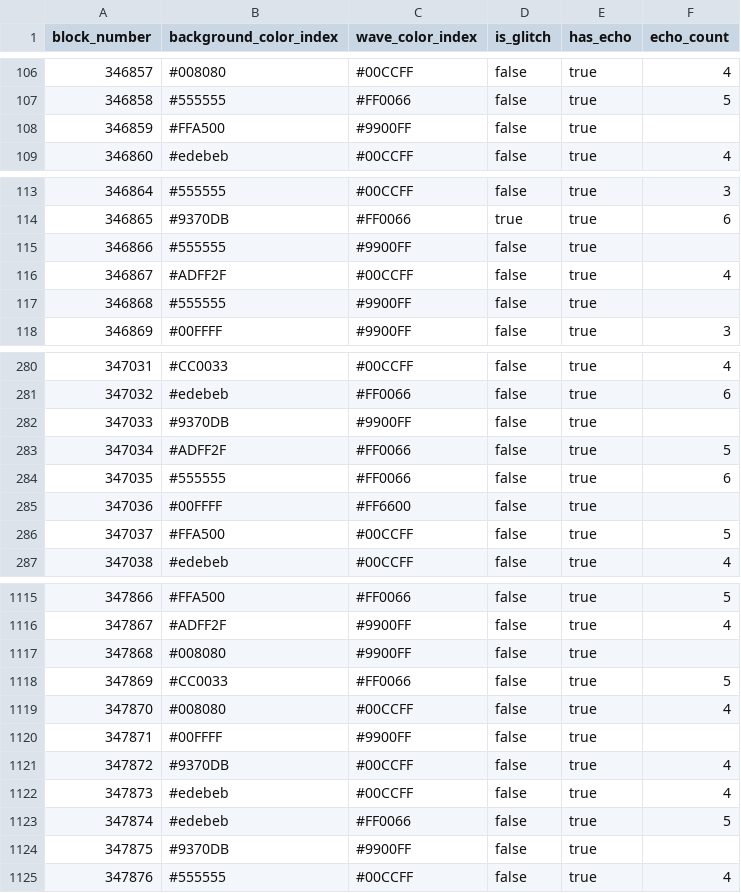
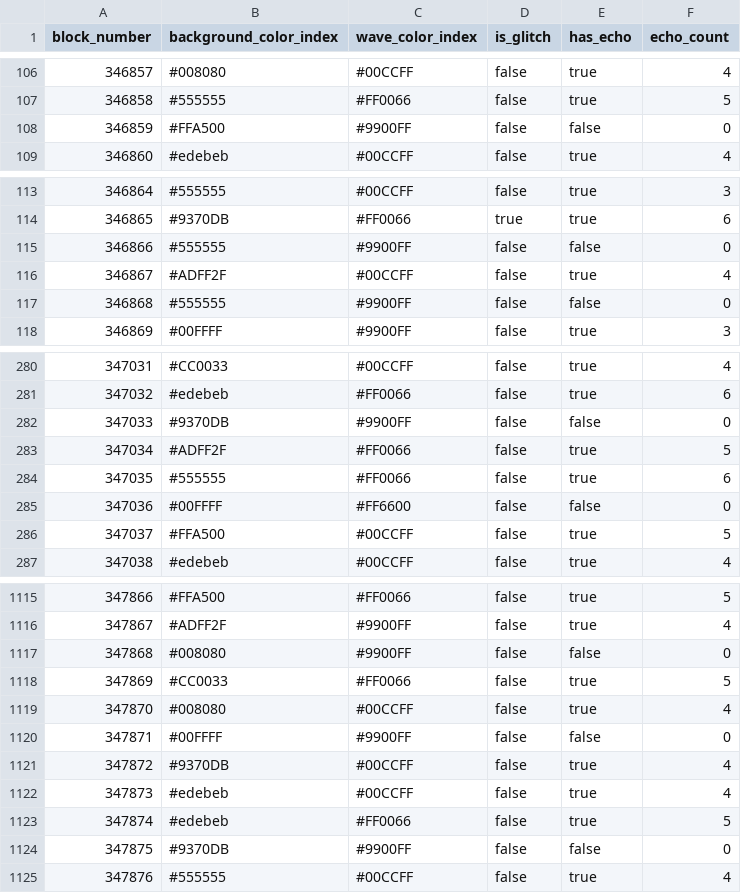
Before and after one commit to noisex-viewer/noisex-viewer.github.io, a CSV file: block_attributes.csv, drawn as a sheet; only a part is shown, gaps mark what is left out; the diff covers the shown part only.

```diff
--- a/block_attributes.csv
+++ b/block_attributes.csv
@@ -107,3 +107,3 @@ block_number,background_color_index,wave_color_index,is_glitch,has_echo,echo_cou
 346858,#555555,#FF0066,false,true,5
-346859,#FFA500,#9900FF,false,true,
+346859,#FFA500,#9900FF,false,false,0
 346860,#edebeb,#00CCFF,false,true,4
@@ -114,5 +114,5 @@ block_number,background_color_index,wave_color_index,is_glitch,has_echo,echo_cou
 346865,#9370DB,#FF0066,true,true,6
-346866,#555555,#9900FF,false,true,
+346866,#555555,#9900FF,false,false,0
 346867,#ADFF2F,#00CCFF,false,true,4
-346868,#555555,#9900FF,false,true,
+346868,#555555,#9900FF,false,false,0
 346869,#00FFFF,#9900FF,false,true,3
@@ -281,6 +281,6 @@ block_number,background_color_index,wave_color_index,is_glitch,has_echo,echo_cou
 347032,#edebeb,#FF0066,false,true,6
-347033,#9370DB,#9900FF,false,true,
+347033,#9370DB,#9900FF,false,false,0
 347034,#ADFF2F,#FF0066,false,true,5
 347035,#555555,#FF0066,false,true,6
-347036,#00FFFF,#FF6600,false,true,
+347036,#00FFFF,#FF6600,false,false,0
 347037,#FFA500,#00CCFF,false,true,5
@@ -1116,6 +1116,6 @@ block_number,background_color_index,wave_color_index,is_glitch,has_echo,echo_cou
 347867,#ADFF2F,#9900FF,false,true,4
-347868,#008080,#9900FF,false,true,
+347868,#008080,#9900FF,false,false,0
 347869,#CC0033,#FF0066,false,true,5
 347870,#008080,#00CCFF,false,true,4
-347871,#00FFFF,#9900FF,false,true,
+347871,#00FFFF,#9900FF,false,false,0
 347872,#9370DB,#00CCFF,false,true,4
@@ -1123,3 +1123,3 @@ block_number,background_color_index,wave_color_index,is_glitch,has_echo,echo_cou
 347874,#edebeb,#FF0066,false,true,5
-347875,#9370DB,#9900FF,false,true,
+347875,#9370DB,#9900FF,false,false,0
 347876,#555555,#00CCFF,false,true,4
```
Also changed, not shown: 72 edited cells elsewhere in this file, 1 other file.
